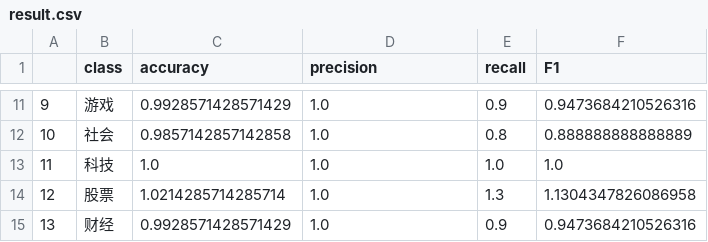
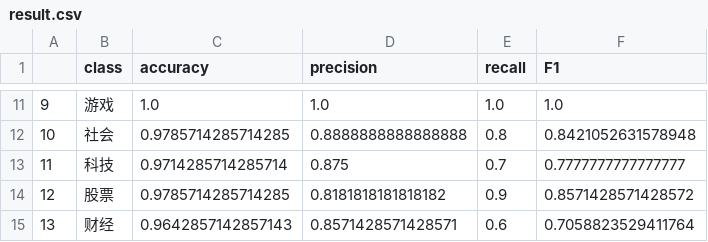
Before and after one commit to yanyc428/naive_bayes, a CSV file: result.csv, drawn as a sheet; only a part is shown, gaps mark what is left out; the diff covers the shown part only.

```diff
--- a/result.csv
+++ b/result.csv
@@ -11,5 +11,5 @@
-9,游戏,0.9928571428571429,1.0,0.9,0.9473684210526316
-10,社会,0.9857142857142858,1.0,0.8,0.888888888888889
-11,科技,1.0,1.0,1.0,1.0
-12,股票,1.0214285714285714,1.0,1.3,1.1304347826086958
-13,财经,0.9928571428571429,1.0,0.9,0.9473684210526316
+9,游戏,1.0,1.0,1.0,1.0
+10,社会,0.9785714285714285,0.8888888888888888,0.8,0.8421052631578948
+11,科技,0.9714285714285714,0.875,0.7,0.7777777777777777
+12,股票,0.9785714285714285,0.8181818181818182,0.9,0.8571428571428572
+13,财经,0.9642857142857143,0.8571428571428571,0.6,0.7058823529411764
```
Also changed, not shown: 31 edited cells elsewhere in this file, 8 other files.
